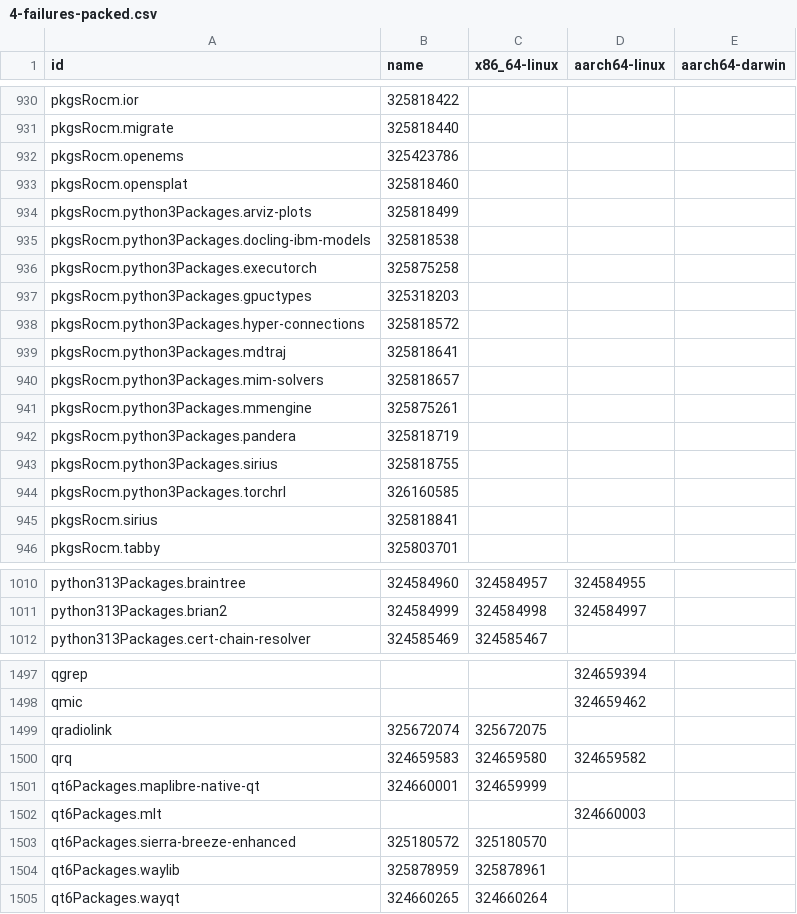
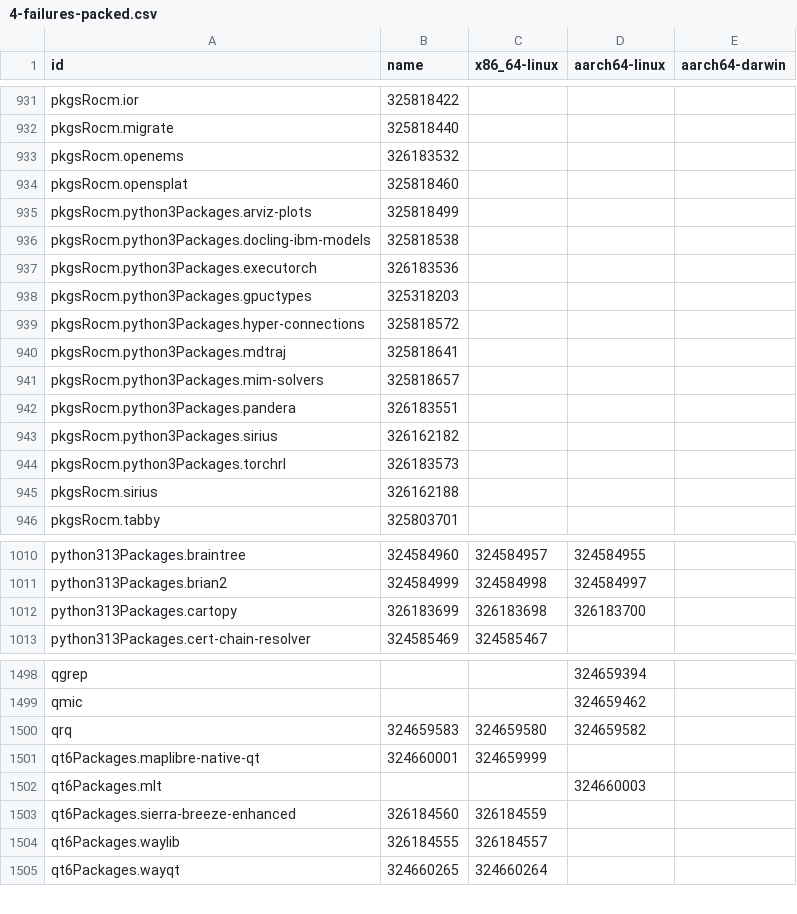
Before and after one commit to dtomvan/nixpkgs-failure-notify, a CSV file: results/4-failures-packed.csv, drawn as a sheet; only a part is shown, gaps mark what is left out; the diff covers the shown part only.

```diff
--- a/results/4-failures-packed.csv
+++ b/results/4-failures-packed.csv
@@ -931,3 +932,3 @@ pkgsRocm.ior,325818422,,
 pkgsRocm.migrate,325818440,,
-pkgsRocm.openems,325423786,,
+pkgsRocm.openems,326183532,,
 pkgsRocm.opensplat,325818460,,
@@ -935,3 +936,3 @@ pkgsRocm.python3Packages.arviz-plots,325818499,,
 pkgsRocm.python3Packages.docling-ibm-models,325818538,,
-pkgsRocm.python3Packages.executorch,325875258,,
+pkgsRocm.python3Packages.executorch,326183536,,
 pkgsRocm.python3Packages.gpuctypes,325318203,,
@@ -940,7 +941,6 @@ pkgsRocm.python3Packages.mdtraj,325818641,,
 pkgsRocm.python3Packages.mim-solvers,325818657,,
-pkgsRocm.python3Packages.mmengine,325875261,,
-pkgsRocm.python3Packages.pandera,325818719,,
-pkgsRocm.python3Packages.sirius,325818755,,
-pkgsRocm.python3Packages.torchrl,326160585,,
-pkgsRocm.sirius,325818841,,
+pkgsRocm.python3Packages.pandera,326183551,,
+pkgsRocm.python3Packages.sirius,326162182,,
+pkgsRocm.python3Packages.torchrl,326183573,,
+pkgsRocm.sirius,326162188,,
 pkgsRocm.tabby,325803701,,
@@ -1011,2 +1011,3 @@ python313Packages.braintree,324584960,324584957,324584955
 python313Packages.brian2,324584999,324584998,324584997
+python313Packages.cartopy,326183699,326183698,326183700
 python313Packages.cert-chain-resolver,324585469,324585467,
@@ -1498,3 +1499,2 @@ qgrep,,,324659394
 qmic,,,324659462
-qradiolink,325672074,325672075,
 qrq,324659583,324659580,324659582
@@ -1502,4 +1502,4 @@ qt6Packages.maplibre-native-qt,324660001,324659999,
 qt6Packages.mlt,,,324660003
-qt6Packages.sierra-breeze-enhanced,325180572,325180570,
-qt6Packages.waylib,325878959,325878961,
+qt6Packages.sierra-breeze-enhanced,326184560,326184559,
+qt6Packages.waylib,326184555,326184557,
 qt6Packages.wayqt,324660265,324660264,
```
Also changed, not shown: 11 added rows, 10 removed rows and 70 edited cells elsewhere in this file, 1 other file.
